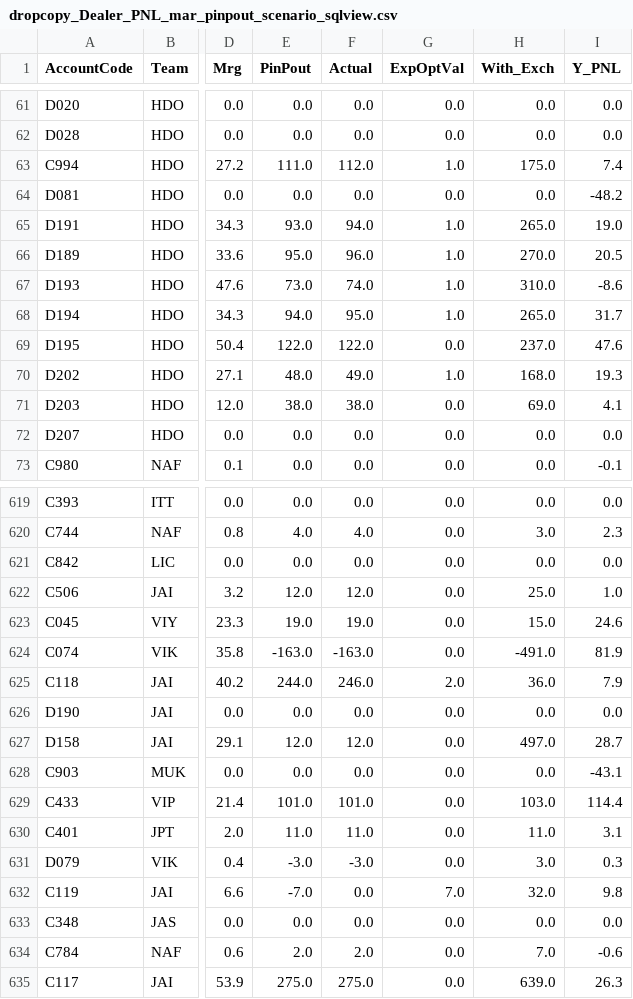
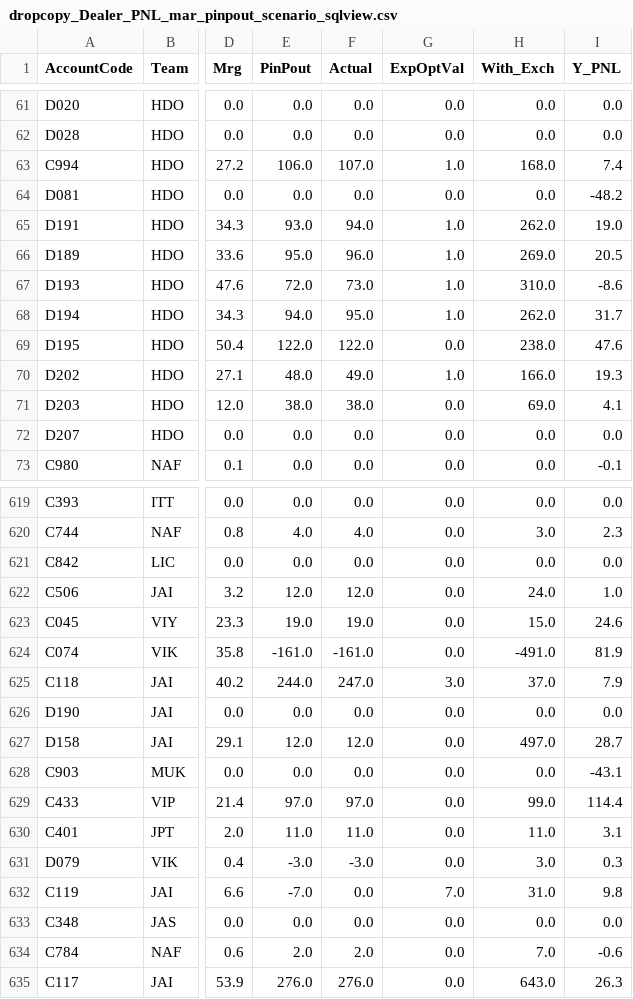
Before and after one commit to MuvvaSaiKarthik/st-live-app, a CSV file: dropcopy_Dealer_PNL_mar_pinpout_scenario_sqlview.csv, drawn as a sheet; only a part is shown, gaps mark what is left out; the diff covers the shown part only; the diff names each change by its address in the sheet, - before the commit and + after, or states it on an @@ line.

Commit message:
Update CSV file

```diff
--- a/dropcopy_Dealer_PNL_mar_pinpout_scenario_sqlview.csv
+++ b/dropcopy_Dealer_PNL_mar_pinpout_scenario_sqlview.csv
-E63 (PinPout): 111.0
+E63 (PinPout): 106.0
-F63 (Actual): 112.0
+F63 (Actual): 107.0
-H63 (With_Exch): 175.0
+H63 (With_Exch): 168.0
-H65 (With_Exch): 265.0
+H65 (With_Exch): 262.0
-H66 (With_Exch): 270.0
+H66 (With_Exch): 269.0
-E67 (PinPout): 73.0
+E67 (PinPout): 72.0
-F67 (Actual): 74.0
+F67 (Actual): 73.0
-H68 (With_Exch): 265.0
+H68 (With_Exch): 262.0
-H69 (With_Exch): 237.0
+H69 (With_Exch): 238.0
-H70 (With_Exch): 168.0
+H70 (With_Exch): 166.0
-H622 (With_Exch): 25.0
+H622 (With_Exch): 24.0
-E624 (PinPout): -163.0
+E624 (PinPout): -161.0
-F624 (Actual): -163.0
+F624 (Actual): -161.0
-F625 (Actual): 246.0
+F625 (Actual): 247.0
-G625 (ExpOptVal): 2.0
+G625 (ExpOptVal): 3.0
-H625 (With_Exch): 36.0
+H625 (With_Exch): 37.0
-E629 (PinPout): 101.0
+E629 (PinPout): 97.0
-F629 (Actual): 101.0
+F629 (Actual): 97.0
-H629 (With_Exch): 103.0
+H629 (With_Exch): 99.0
-H632 (With_Exch): 32.0
+H632 (With_Exch): 31.0
-E635 (PinPout): 275.0
+E635 (PinPout): 276.0
-F635 (Actual): 275.0
+F635 (Actual): 276.0
-H635 (With_Exch): 639.0
+H635 (With_Exch): 643.0
```
Also changed, not shown: 39 edited cells elsewhere in this file.
